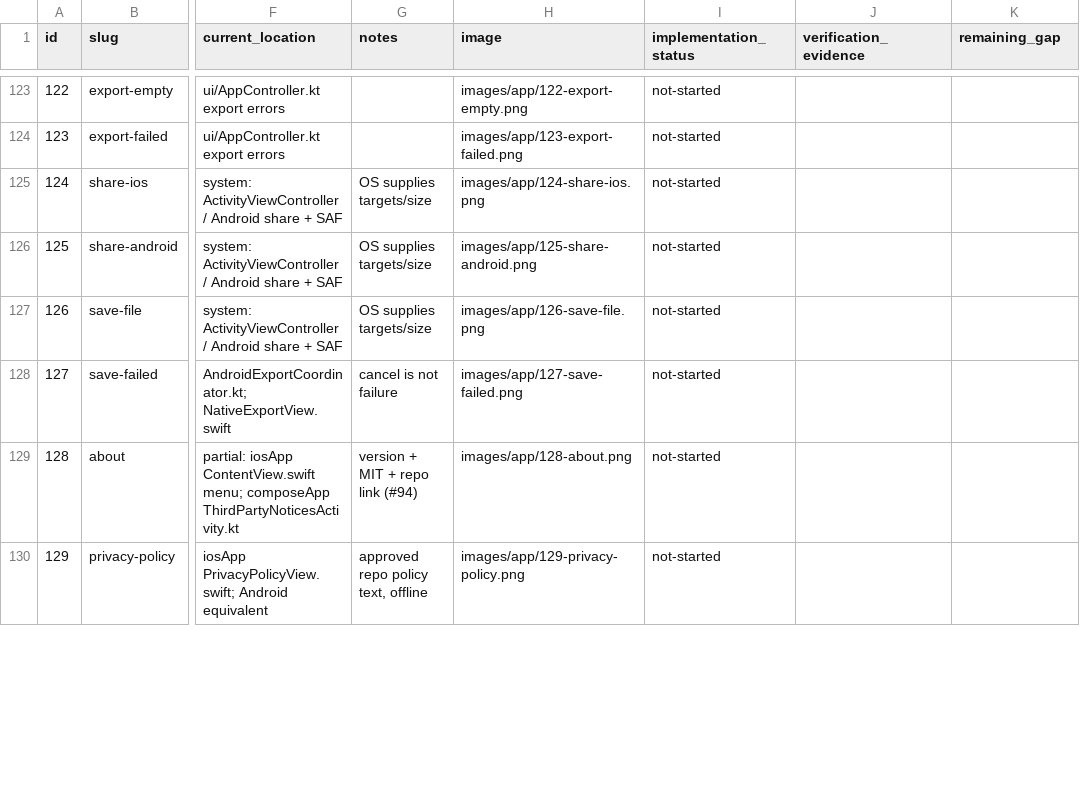
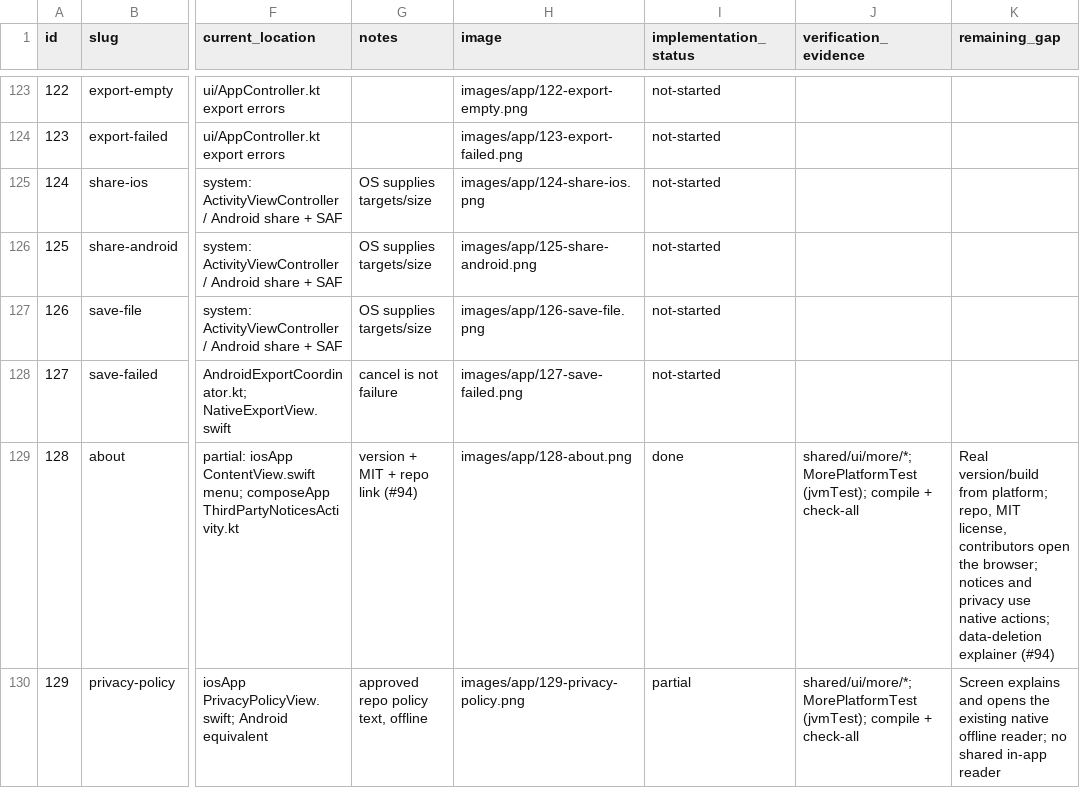
Before and after one commit to bloodf/vezuna, a CSV file: docs/redesign/ledger.csv, drawn as a sheet; only a part is shown, gaps mark what is left out; the diff covers the shown part only; the diff names each change by its address in the sheet, - before the commit and + after, or states it on an @@ line.

Commit message:
feat(more): grouped More hub, appearance, language, about and help
Real System/Light/Dark preference persisted per platform, OS per-app language
hand-off, real version/build, repo links, data-deletion explainer.

Refs #121 #94

```diff
--- a/docs/redesign/ledger.csv
+++ b/docs/redesign/ledger.csv
-I129 (implementation_status): not-started
+I129 (implementation_status): done
-J129:J130 (verification_evidence): (empty)
+J129:J130 (verification_evidence): shared/ui/more/*; MorePlatformTest (jvmTest); compile + check-all
-K129 (remaining_gap): (empty)
+K129 (remaining_gap): Real version/build from platform; repo, MIT license, contributors open the browser; notices and privacy use native actions; data-deletion explainer (#94)
-I130 (implementation_status): not-started
+I130 (implementation_status): partial
-K130 (remaining_gap): (empty)
+K130 (remaining_gap): Screen explains and opens the existing native offline reader; no shared in-app reader
```
Also changed, not shown: 18 edited cells elsewhere in this file, 13 other files.
